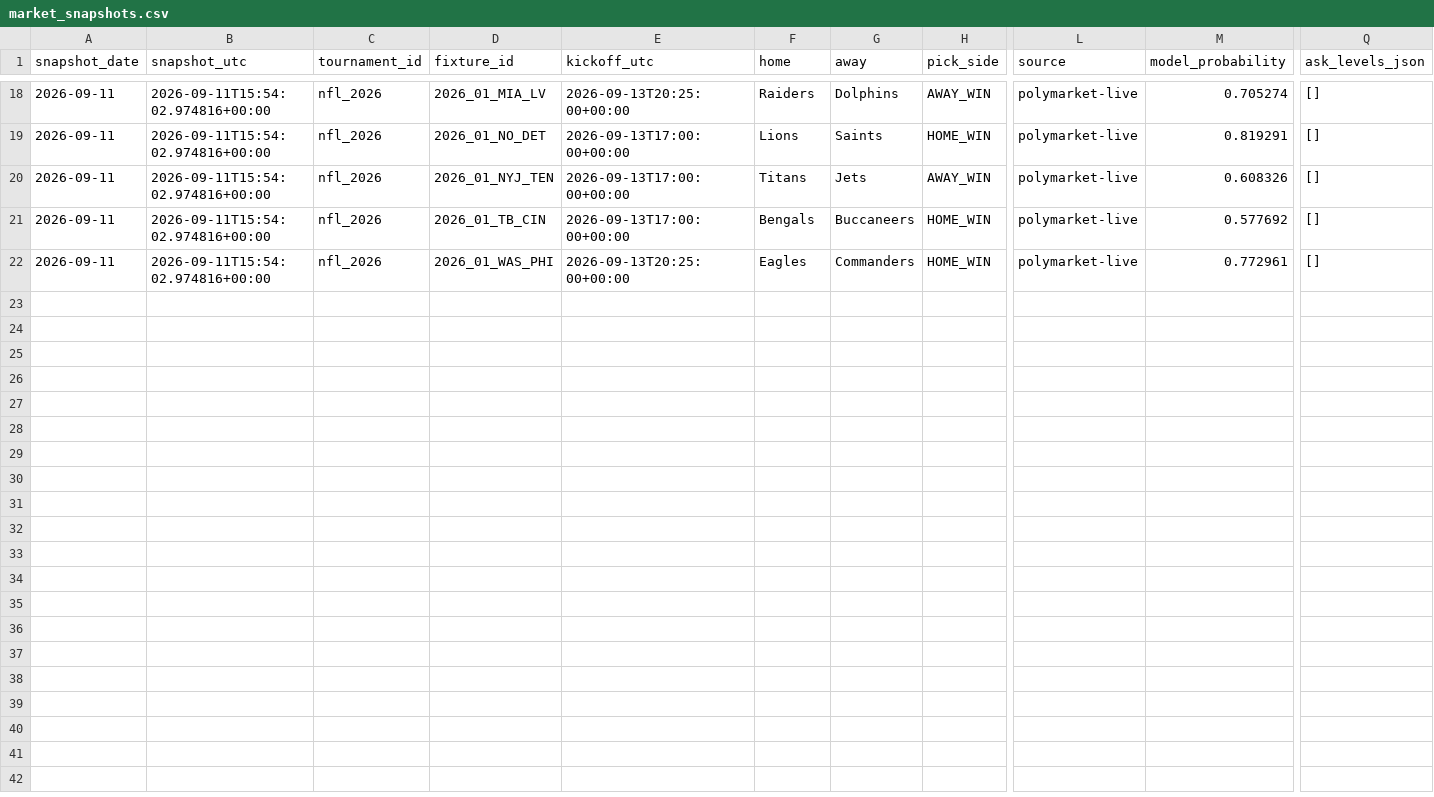
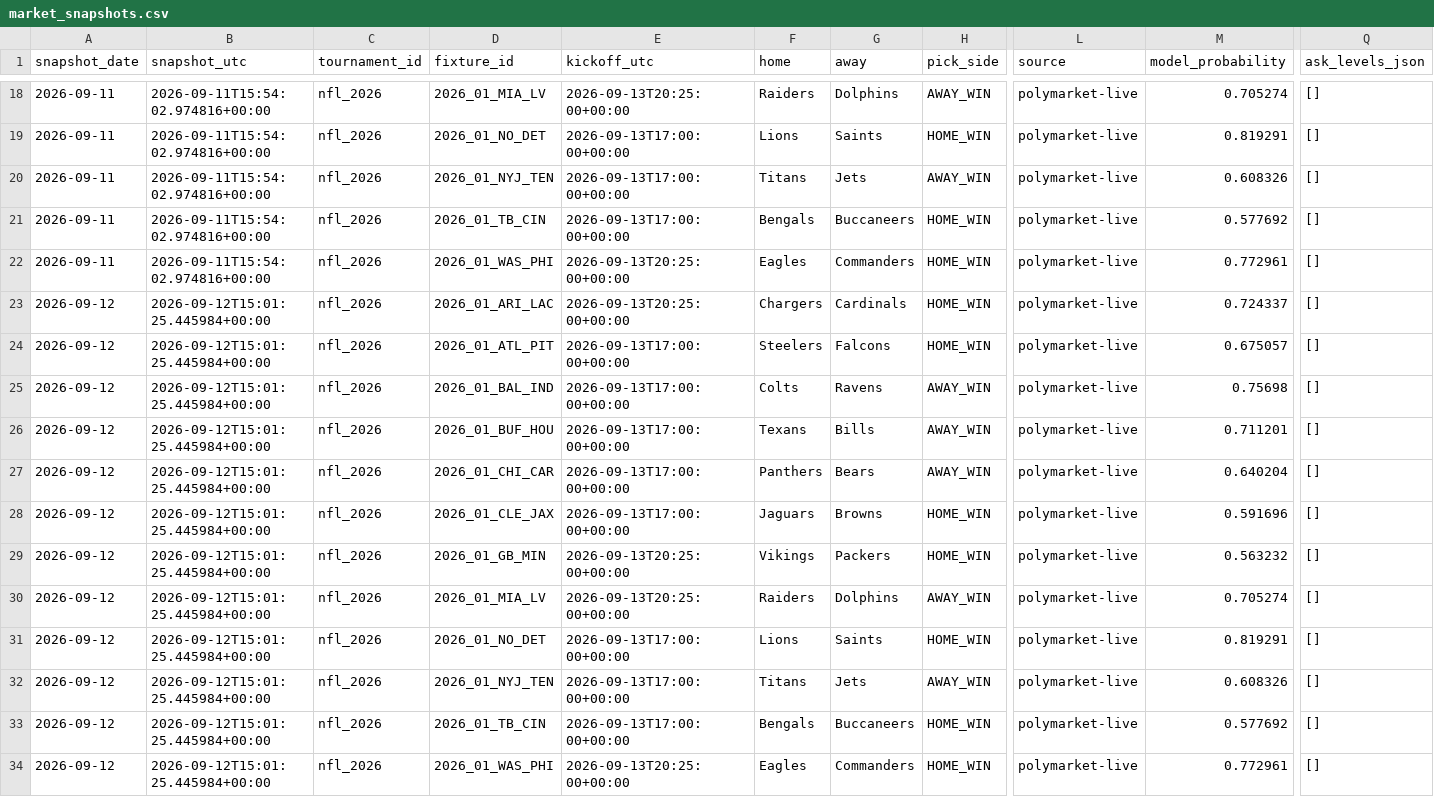
Before and after one commit to Hibra999/smart-polybets, a CSV file: data/nfl_2026/ingest/market_snapshots.csv, drawn as a sheet; only a part is shown, gaps mark what is left out; rows hold the shown columns only; the diff names each change by its address in the sheet, - before the commit and + after, or states it on an @@ line.

```diff
--- a/data/nfl_2026/ingest/market_snapshots.csv
+++ b/data/nfl_2026/ingest/market_snapshots.csv
+row 23: 2026-09-12 | 2026-09-12T15:01:25.445984+00:00 | nfl_2026 | 2026_01_ARI_LAC | 2026-09-13T20:25:00+00:00 | Chargers | Cardinals | HOME_WIN | polymarket-live | 0.724337 | []
+row 24: 2026-09-12 | 2026-09-12T15:01:25.445984+00:00 | nfl_2026 | 2026_01_ATL_PIT | 2026-09-13T17:00:00+00:00 | Steelers | Falcons | HOME_WIN | polymarket-live | 0.675057 | []
+row 25: 2026-09-12 | 2026-09-12T15:01:25.445984+00:00 | nfl_2026 | 2026_01_BAL_IND | 2026-09-13T17:00:00+00:00 | Colts | Ravens | AWAY_WIN | polymarket-live | 0.75698 | []
+row 26: 2026-09-12 | 2026-09-12T15:01:25.445984+00:00 | nfl_2026 | 2026_01_BUF_HOU | 2026-09-13T17:00:00+00:00 | Texans | Bills | AWAY_WIN | polymarket-live | 0.711201 | []
+row 27: 2026-09-12 | 2026-09-12T15:01:25.445984+00:00 | nfl_2026 | 2026_01_CHI_CAR | 2026-09-13T17:00:00+00:00 | Panthers | Bears | AWAY_WIN | polymarket-live | 0.640204 | []
+row 28: 2026-09-12 | 2026-09-12T15:01:25.445984+00:00 | nfl_2026 | 2026_01_CLE_JAX | 2026-09-13T17:00:00+00:00 | Jaguars | Browns | HOME_WIN | polymarket-live | 0.591696 | []
+row 29: 2026-09-12 | 2026-09-12T15:01:25.445984+00:00 | nfl_2026 | 2026_01_GB_MIN | 2026-09-13T20:25:00+00:00 | Vikings | Packers | HOME_WIN | polymarket-live | 0.563232 | []
+row 30: 2026-09-12 | 2026-09-12T15:01:25.445984+00:00 | nfl_2026 | 2026_01_MIA_LV | 2026-09-13T20:25:00+00:00 | Raiders | Dolphins | AWAY_WIN | polymarket-live | 0.705274 | []
+row 31: 2026-09-12 | 2026-09-12T15:01:25.445984+00:00 | nfl_2026 | 2026_01_NO_DET | 2026-09-13T17:00:00+00:00 | Lions | Saints | HOME_WIN | polymarket-live | 0.819291 | []
+row 32: 2026-09-12 | 2026-09-12T15:01:25.445984+00:00 | nfl_2026 | 2026_01_NYJ_TEN | 2026-09-13T17:00:00+00:00 | Titans | Jets | AWAY_WIN | polymarket-live | 0.608326 | []
+row 33: 2026-09-12 | 2026-09-12T15:01:25.445984+00:00 | nfl_2026 | 2026_01_TB_CIN | 2026-09-13T17:00:00+00:00 | Bengals | Buccaneers | HOME_WIN | polymarket-live | 0.577692 | []
+row 34: 2026-09-12 | 2026-09-12T15:01:25.445984+00:00 | nfl_2026 | 2026_01_WAS_PHI | 2026-09-13T20:25:00+00:00 | Eagles | Commanders | HOME_WIN | polymarket-live | 0.772961 | []
```
Also changed, not shown: data/liga_mx_2026/ingest/market_snapshots.csv, 2 other files.
